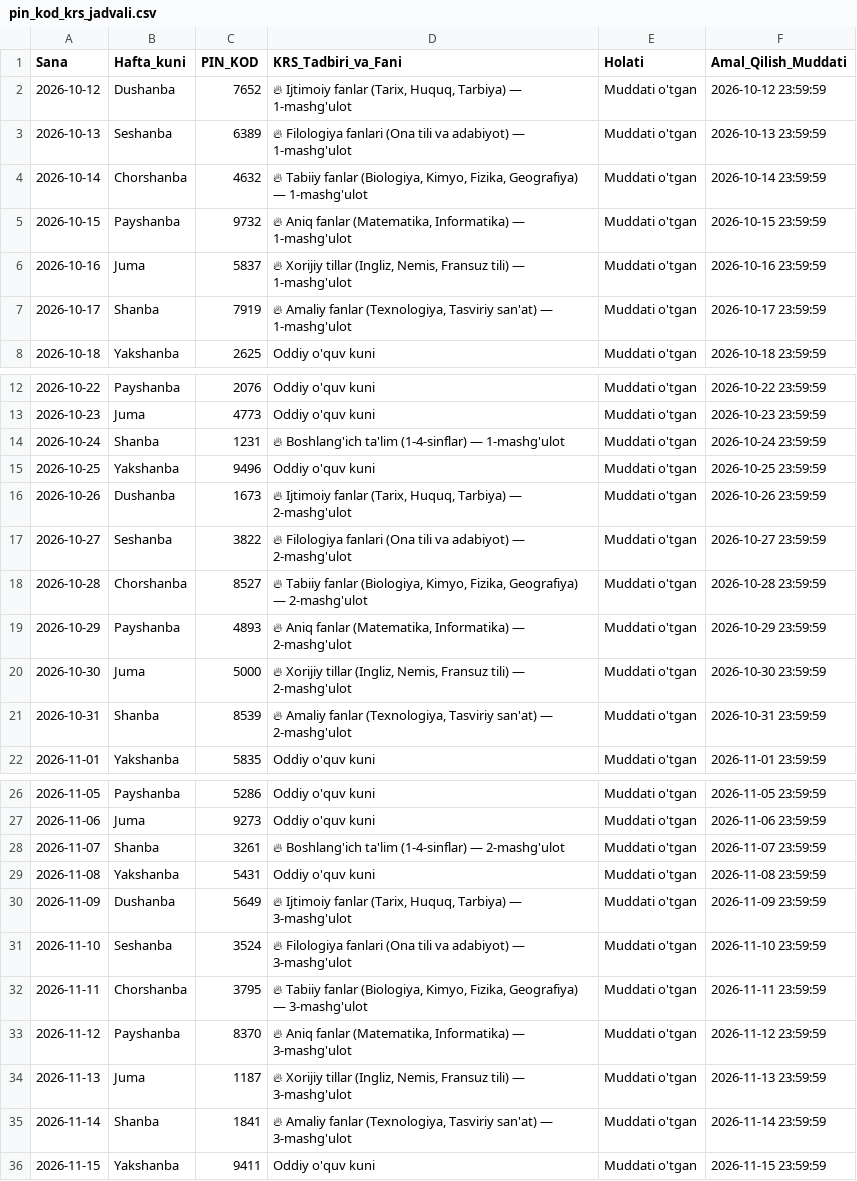
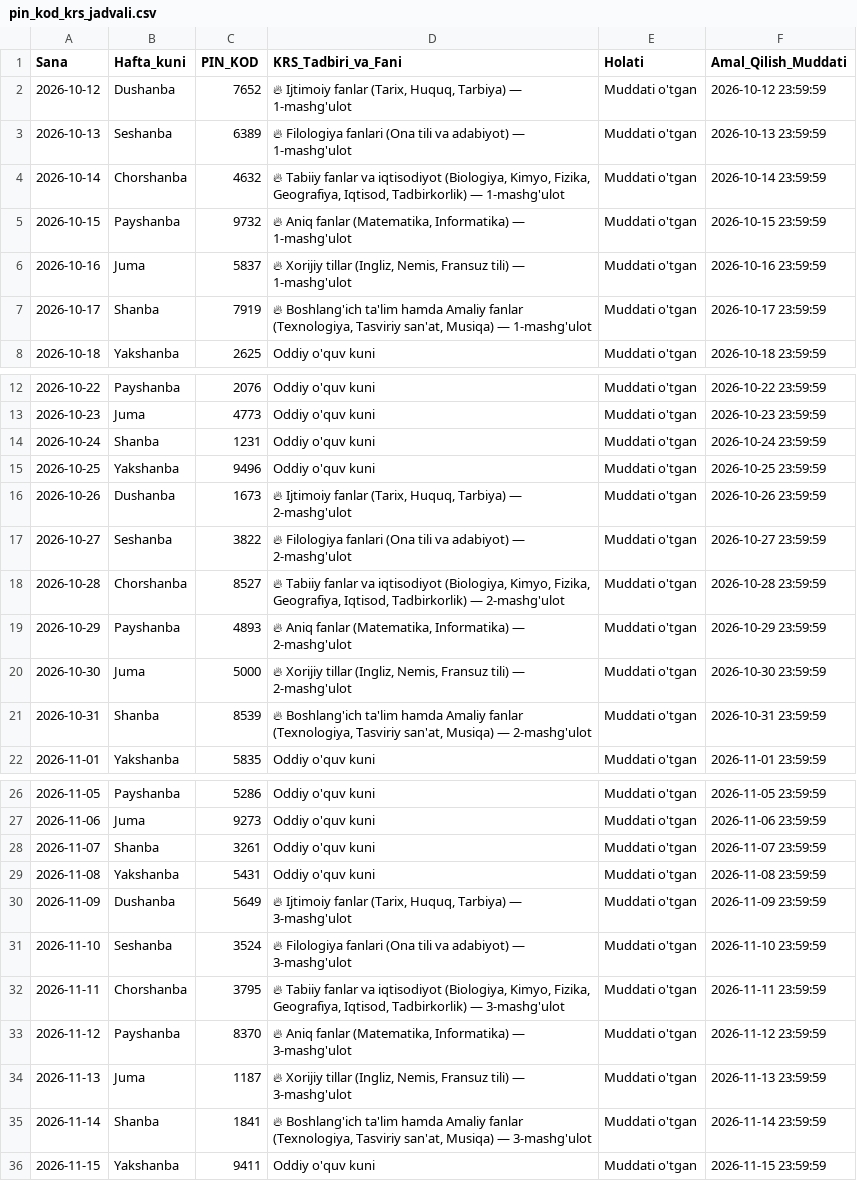
Before and after one commit to Umrbek84/pedagog, a CSV file: pin_kod_krs_jadvali.csv, drawn as a sheet; only a part is shown, gaps mark what is left out; the diff covers the shown part only.

```diff
--- a/pin_kod_krs_jadvali.csv
+++ b/pin_kod_krs_jadvali.csv
@@ -3,6 +3,6 @@
 2026-10-13,Seshanba,6389,🔥 Filologiya fanlari (Ona tili va adabiyot) — 1-mashg'ulot,Muddati o'tgan,2026-10-13 23:59:59
-2026-10-14,Chorshanba,4632,"🔥 Tabiiy fanlar (Biologiya, Kimyo, Fizika, Geografiya) — 1-mashg'ulot",Muddati o'tgan,2026-10-14 23:59:59
+2026-10-14,Chorshanba,4632,"🔥 Tabiiy fanlar va iqtisodiyot (Biologiya, Kimyo, Fizika, Geografiya, Iqtisod, Tadbirkorlik) — 1-mashg'ulot",Muddati o'tgan,2026-10-14 23:59:59
 2026-10-15,Payshanba,9732,"🔥 Aniq fanlar (Matematika, Informatika) — 1-mashg'ulot",Muddati o'tgan,2026-10-15 23:59:59
 2026-10-16,Juma,5837,"🔥 Xorijiy tillar (Ingliz, Nemis, Fransuz tili) — 1-mashg'ulot",Muddati o'tgan,2026-10-16 23:59:59
-2026-10-17,Shanba,7919,"🔥 Amaliy fanlar (Texnologiya, Tasviriy san'at) — 1-mashg'ulot",Muddati o'tgan,2026-10-17 23:59:59
+2026-10-17,Shanba,7919,"🔥 Boshlang'ich ta'lim hamda Amaliy fanlar (Texnologiya, Tasviriy san'at, Musiqa) — 1-mashg'ulot",Muddati o'tgan,2026-10-17 23:59:59
 2026-10-18,Yakshanba,2625,Oddiy o'quv kuni,Muddati o'tgan,2026-10-18 23:59:59
@@ -13,3 +13,3 @@
 2026-10-23,Juma,4773,Oddiy o'quv kuni,Muddati o'tgan,2026-10-23 23:59:59
-2026-10-24,Shanba,1231,🔥 Boshlang'ich ta'lim (1-4-sinflar) — 1-mashg'ulot,Muddati o'tgan,2026-10-24 23:59:59
+2026-10-24,Shanba,1231,Oddiy o'quv kuni,Muddati o'tgan,2026-10-24 23:59:59
 2026-10-25,Yakshanba,9496,Oddiy o'quv kuni,Muddati o'tgan,2026-10-25 23:59:59
@@ -17,6 +17,6 @@
 2026-10-27,Seshanba,3822,🔥 Filologiya fanlari (Ona tili va adabiyot) — 2-mashg'ulot,Muddati o'tgan,2026-10-27 23:59:59
-2026-10-28,Chorshanba,8527,"🔥 Tabiiy fanlar (Biologiya, Kimyo, Fizika, Geografiya) — 2-mashg'ulot",Muddati o'tgan,2026-10-28 23:59:59
+2026-10-28,Chorshanba,8527,"🔥 Tabiiy fanlar va iqtisodiyot (Biologiya, Kimyo, Fizika, Geografiya, Iqtisod, Tadbirkorlik) — 2-mashg'ulot",Muddati o'tgan,2026-10-28 23:59:59
 2026-10-29,Payshanba,4893,"🔥 Aniq fanlar (Matematika, Informatika) — 2-mashg'ulot",Muddati o'tgan,2026-10-29 23:59:59
 2026-10-30,Juma,5000,"🔥 Xorijiy tillar (Ingliz, Nemis, Fransuz tili) — 2-mashg'ulot",Muddati o'tgan,2026-10-30 23:59:59
-2026-10-31,Shanba,8539,"🔥 Amaliy fanlar (Texnologiya, Tasviriy san'at) — 2-mashg'ulot",Muddati o'tgan,2026-10-31 23:59:59
+2026-10-31,Shanba,8539,"🔥 Boshlang'ich ta'lim hamda Amaliy fanlar (Texnologiya, Tasviriy san'at, Musiqa) — 2-mashg'ulot",Muddati o'tgan,2026-10-31 23:59:59
 2026-11-01,Yakshanba,5835,Oddiy o'quv kuni,Muddati o'tgan,2026-11-01 23:59:59
@@ -27,3 +27,3 @@
 2026-11-06,Juma,9273,Oddiy o'quv kuni,Muddati o'tgan,2026-11-06 23:59:59
-2026-11-07,Shanba,3261,🔥 Boshlang'ich ta'lim (1-4-sinflar) — 2-mashg'ulot,Muddati o'tgan,2026-11-07 23:59:59
+2026-11-07,Shanba,3261,Oddiy o'quv kuni,Muddati o'tgan,2026-11-07 23:59:59
 2026-11-08,Yakshanba,5431,Oddiy o'quv kuni,Muddati o'tgan,2026-11-08 23:59:59
@@ -31,6 +31,6 @@
 2026-11-10,Seshanba,3524,🔥 Filologiya fanlari (Ona tili va adabiyot) — 3-mashg'ulot,Muddati o'tgan,2026-11-10 23:59:59
-2026-11-11,Chorshanba,3795,"🔥 Tabiiy fanlar (Biologiya, Kimyo, Fizika, Geografiya) — 3-mashg'ulot",Muddati o'tgan,2026-11-11 23:59:59
+2026-11-11,Chorshanba,3795,"🔥 Tabiiy fanlar va iqtisodiyot (Biologiya, Kimyo, Fizika, Geografiya, Iqtisod, Tadbirkorlik) — 3-mashg'ulot",Muddati o'tgan,2026-11-11 23:59:59
 2026-11-12,Payshanba,8370,"🔥 Aniq fanlar (Matematika, Informatika) — 3-mashg'ulot",Muddati o'tgan,2026-11-12 23:59:59
 2026-11-13,Juma,1187,"🔥 Xorijiy tillar (Ingliz, Nemis, Fransuz tili) — 3-mashg'ulot",Muddati o'tgan,2026-11-13 23:59:59
-2026-11-14,Shanba,1841,"🔥 Amaliy fanlar (Texnologiya, Tasviriy san'at) — 3-mashg'ulot",Muddati o'tgan,2026-11-14 23:59:59
+2026-11-14,Shanba,1841,"🔥 Boshlang'ich ta'lim hamda Amaliy fanlar (Texnologiya, Tasviriy san'at, Musiqa) — 3-mashg'ulot",Muddati o'tgan,2026-11-14 23:59:59
 2026-11-15,Yakshanba,9411,Oddiy o'quv kuni,Muddati o'tgan,2026-11-15 23:59:59
```
Also changed, not shown: 32 edited cells elsewhere in this file.
